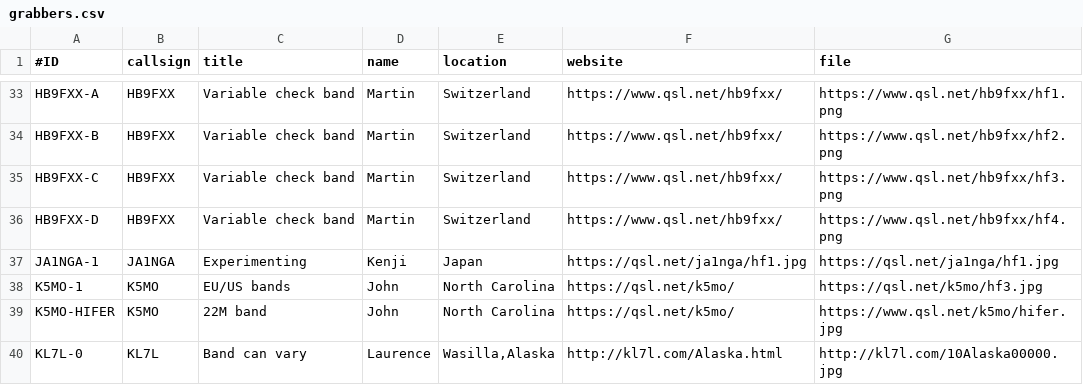
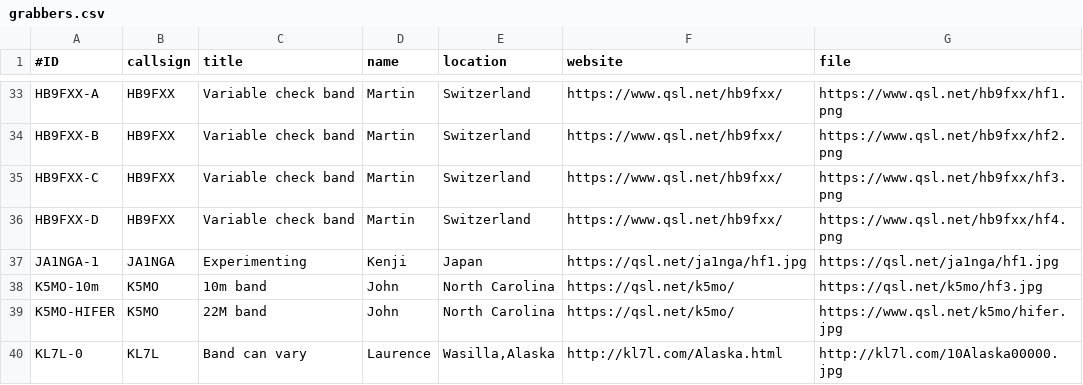
Before and after one commit to syedrizvinet/QRSS-plus-dev, a CSV file: grabbers.csv, drawn as a sheet; only a part is shown, gaps mark what is left out.

Commit message:
K5MO 10m re-label

```diff
--- a/grabbers.csv
+++ b/grabbers.csv
@@ -37,3 +37,3 @@ HB9FXX-D,HB9FXX,Variable check band,Martin,Switzerland,https://www.qsl.net/hb9fx
 JA1NGA-1,JA1NGA,Experimenting,Kenji,Japan,https://qsl.net/ja1nga/hf1.jpg,https://qsl.net/ja1nga/hf1.jpg
-K5MO-1,K5MO,EU/US bands,John,North Carolina,https://qsl.net/k5mo/,https://qsl.net/k5mo/hf3.jpg
+K5MO-10m,K5MO,10m band,John,North Carolina,https://qsl.net/k5mo/,https://qsl.net/k5mo/hf3.jpg
 K5MO-HIFER,K5MO,22M band,John,North Carolina,https://qsl.net/k5mo/,https://www.qsl.net/k5mo/hifer.jpg
```
